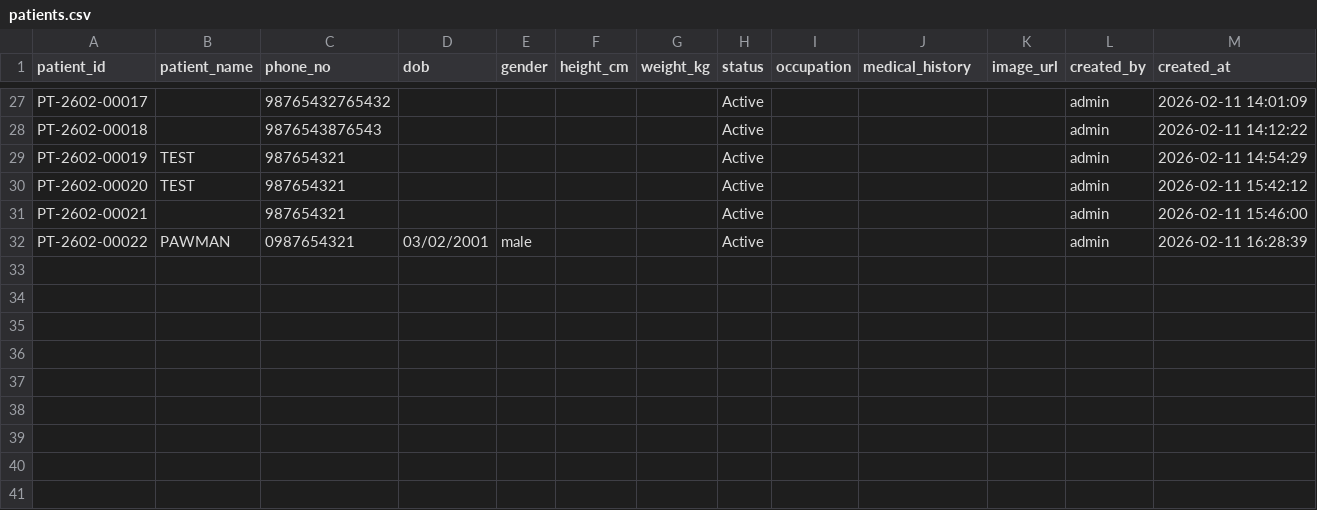
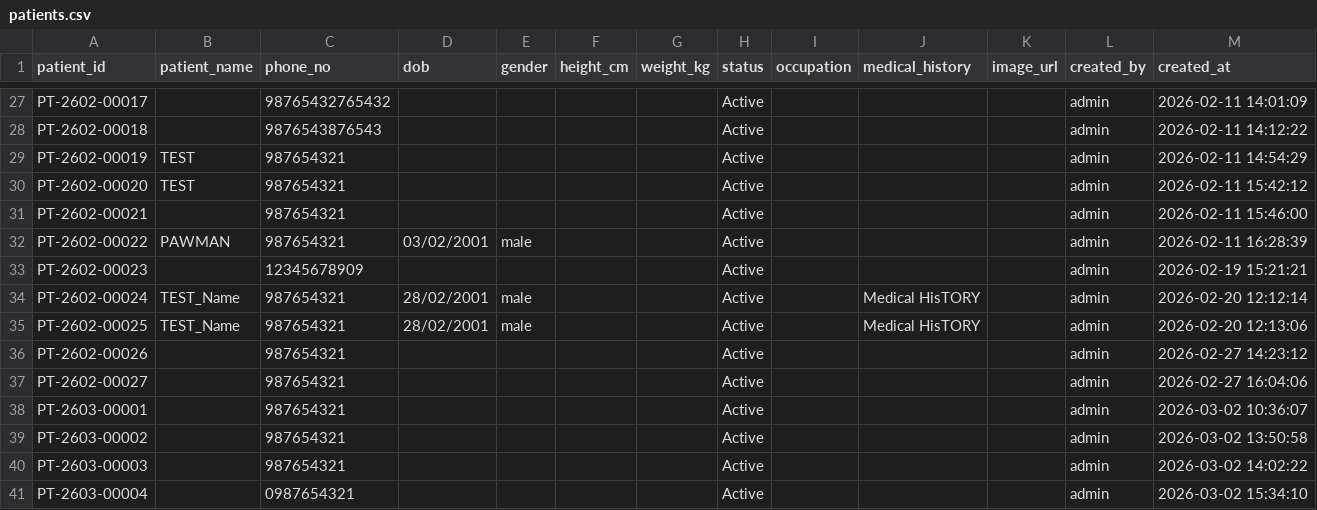
Before and after one commit to Nearonomicon/Foster-Ulcer-AI, a CSV file: mockup_data/patients.csv, drawn as a sheet; only a part is shown, gaps mark what is left out.

```diff
--- a/mockup_data/patients.csv
+++ b/mockup_data/patients.csv
@@ -31,2 +31,11 @@ PT-2602-00020,TEST,987654321,,,,,Active,,,,admin,2026-02-11 15:42:12
 PT-2602-00021,,987654321,,,,,Active,,,,admin,2026-02-11 15:46:00
-PT-2602-00022,PAWMAN,0987654321,03/02/2001,male,,,Active,,,,admin,2026-02-11 16:28:39
+PT-2602-00022,PAWMAN,987654321,03/02/2001,male,,,Active,,,,admin,2026-02-11 16:28:39
+PT-2602-00023,,12345678909,,,,,Active,,,,admin,2026-02-19 15:21:21
+PT-2602-00024,TEST_Name,987654321,28/02/2001,male,,,Active,,Medical HisTORY,,admin,2026-02-20 12:12:14
+PT-2602-00025,TEST_Name,987654321,28/02/2001,male,,,Active,,Medical HisTORY,,admin,2026-02-20 12:13:06
+PT-2602-00026,,987654321,,,,,Active,,,,admin,2026-02-27 14:23:12
+PT-2602-00027,,987654321,,,,,Active,,,,admin,2026-02-27 16:04:06
+PT-2603-00001,,987654321,,,,,Active,,,,admin,2026-03-02 10:36:07
+PT-2603-00002,,987654321,,,,,Active,,,,admin,2026-03-02 13:50:58
+PT-2603-00003,,987654321,,,,,Active,,,,admin,2026-03-02 14:02:22
+PT-2603-00004,,0987654321,,,,,Active,,,,admin,2026-03-02 15:34:10
```
Also changed, not shown: 29 other files.
